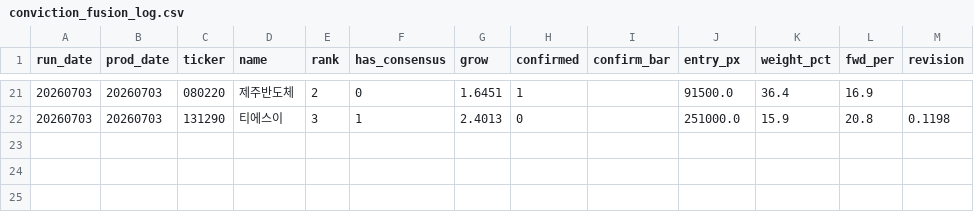
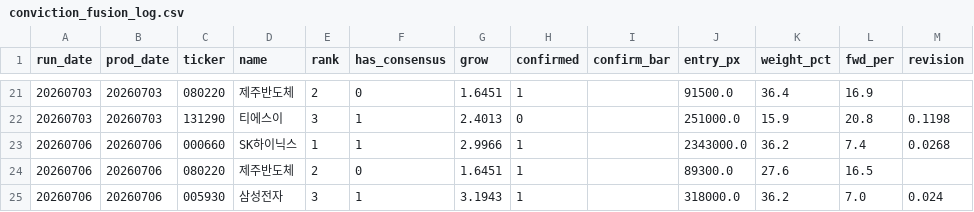
Before and after one commit to VolumeQuant/quant_py-main, a CSV file: kr_eps_momentum/conviction_fusion_log.csv, drawn as a sheet; only a part is shown, gaps mark what is left out.

```diff
--- a/kr_eps_momentum/conviction_fusion_log.csv
+++ b/kr_eps_momentum/conviction_fusion_log.csv
@@ -22 +22,4 @@ run_date,prod_date,ticker,name,rank,has_consensus,grow,confirmed,confirm_bar,ent
 20260703,20260703,131290,티에스이,3,1,2.4013,0,,251000.0,15.9,20.8,0.1198
+20260706,20260706,000660,SK하이닉스,1,1,2.9966,1,,2343000.0,36.2,7.4,0.0268
+20260706,20260706,080220,제주반도체,2,0,1.6451,1,,89300.0,27.6,16.5,
+20260706,20260706,005930,삼성전자,3,1,3.1943,1,,318000.0,36.2,7.0,0.024
```
Also changed, not shown: 5 other files.
